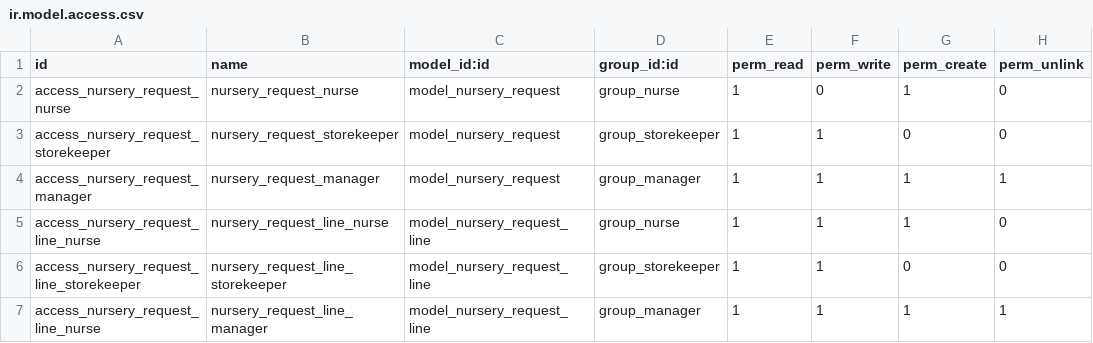
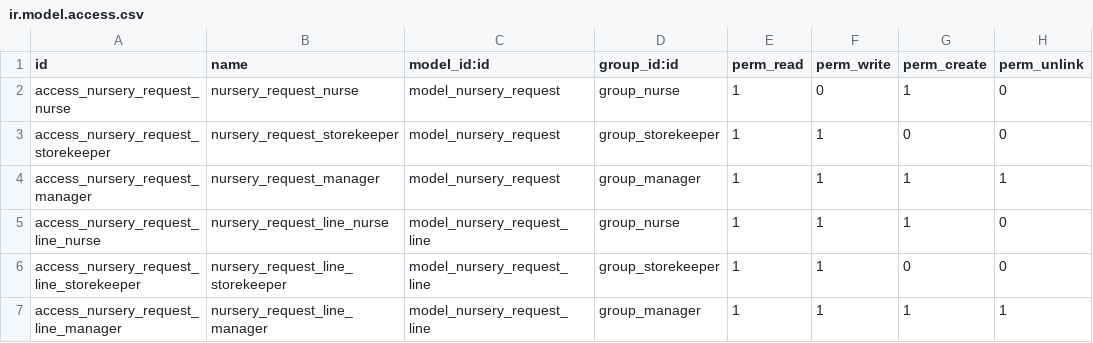
Before and after one commit to OmarCrespoCarrazana/curso_pyxel_uci, a CSV file: nursery_requests/security/ir.model.access.csv, drawn as a sheet.

Commit message:
feat(security): Updated acces rules for specific groups inside nursing requests inventory module

```diff
--- a/nursery_requests/security/ir.model.access.csv
+++ b/nursery_requests/security/ir.model.access.csv
@@ -6,2 +6,2 @@ access_nursery_request_line_nurse,nursery_request_line_nurse,model_nursery_reque
 access_nursery_request_line_storekeeper,nursery_request_line_storekeeper,model_nursery_request_line,group_storekeeper,1,1,0,0
-access_nursery_request_line_nurse,nursery_request_line_manager,model_nursery_request_line,group_manager,1,1,1,1
+access_nursery_request_line_manager,nursery_request_line_manager,model_nursery_request_line,group_manager,1,1,1,1
```
Also changed, not shown: 1 other file.
